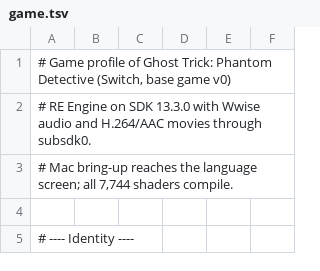
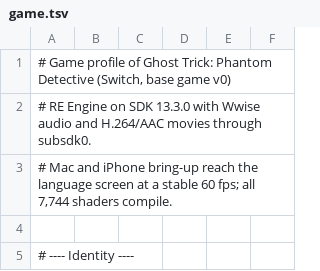
Before and after one commit to Nishikori-Yui/nxnative, a TSV file: dm/games/010029B018432000/game.tsv, drawn as a sheet; only a part is shown.

Commit message:
Document Ghost Trick iPhone performance

```diff
--- a/dm/games/010029B018432000/game.tsv
+++ b/dm/games/010029B018432000/game.tsv
@@ -2,3 +2,3 @@
 # RE Engine on SDK 13.3.0 with Wwise audio and H.264/AAC movies through subsdk0.
-# Mac bring-up reaches the language screen; all 7,744 shaders compile.
+# Mac and iPhone bring-up reach the language screen at a stable 60 fps; all 7,744 shaders compile.
 
```
Also changed, not shown: 1 other file.
